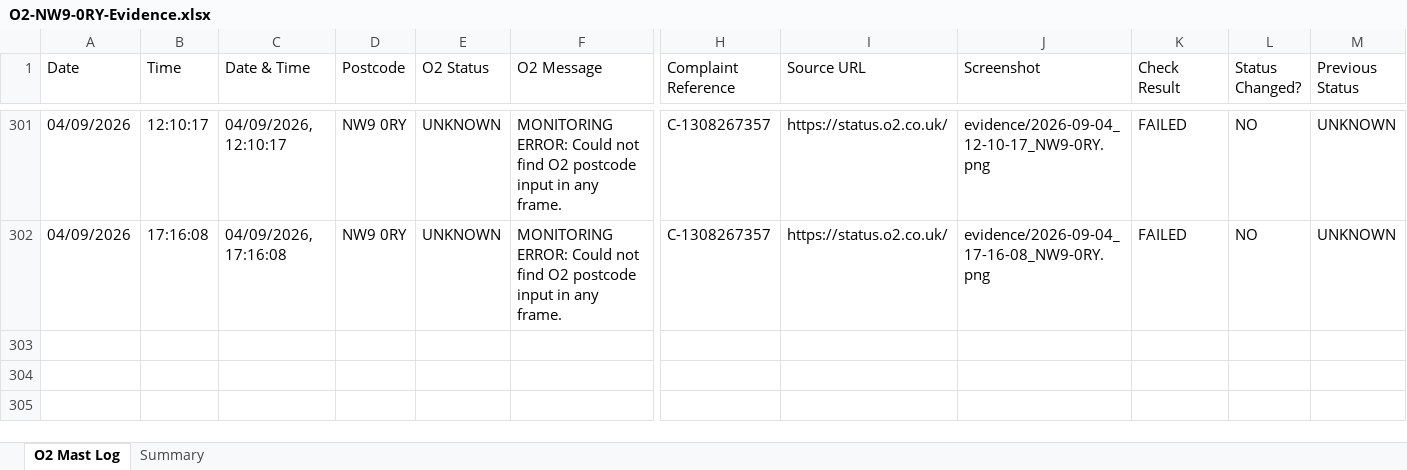
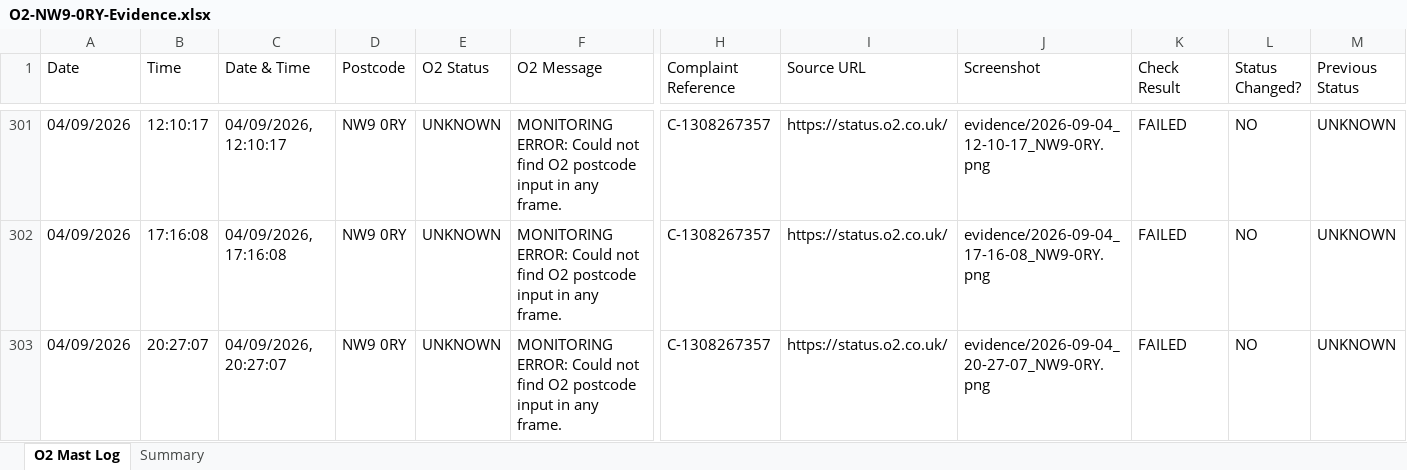
Before and after one commit to dsmeetul-cpu/o2-nw9-mast-monitor, an Excel workbook: data/O2-NW9-0RY-Evidence.xlsx, sheet O2 Mast Log, drawn as a sheet; only a part is shown, gaps mark what is left out; values as stored, in another font and other column widths than the file's, no borders; rows hold the shown columns only; the diff names each change by its address in the sheet, - before the commit and + after, or states it on an @@ line.

```diff
--- a/data/O2-NW9-0RY-Evidence.xlsx (sheet O2 Mast Log)
+++ b/data/O2-NW9-0RY-Evidence.xlsx (sheet O2 Mast Log)
+row 303: 04/09/2026 | 20:27:07 | 04/09/2026, 20:27:07 | NW9 0RY | UNKNOWN | MONITORING ERROR: Could not find O2 postcode input in any frame. | C-1308267357 | https://status.o2.co.uk/ | evidence/2026-09-04_20-27-07_NW9-0RY.png | FAILED | NO | UNKNOWN
```
Also changed, not shown: sheet Summary, 2 other files.
